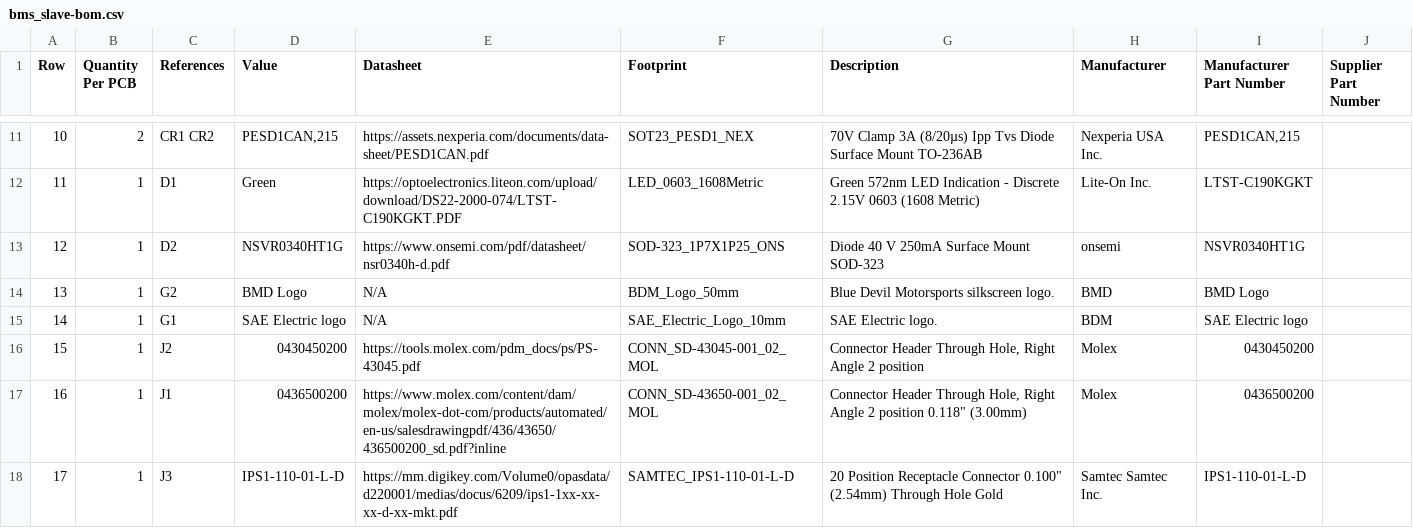
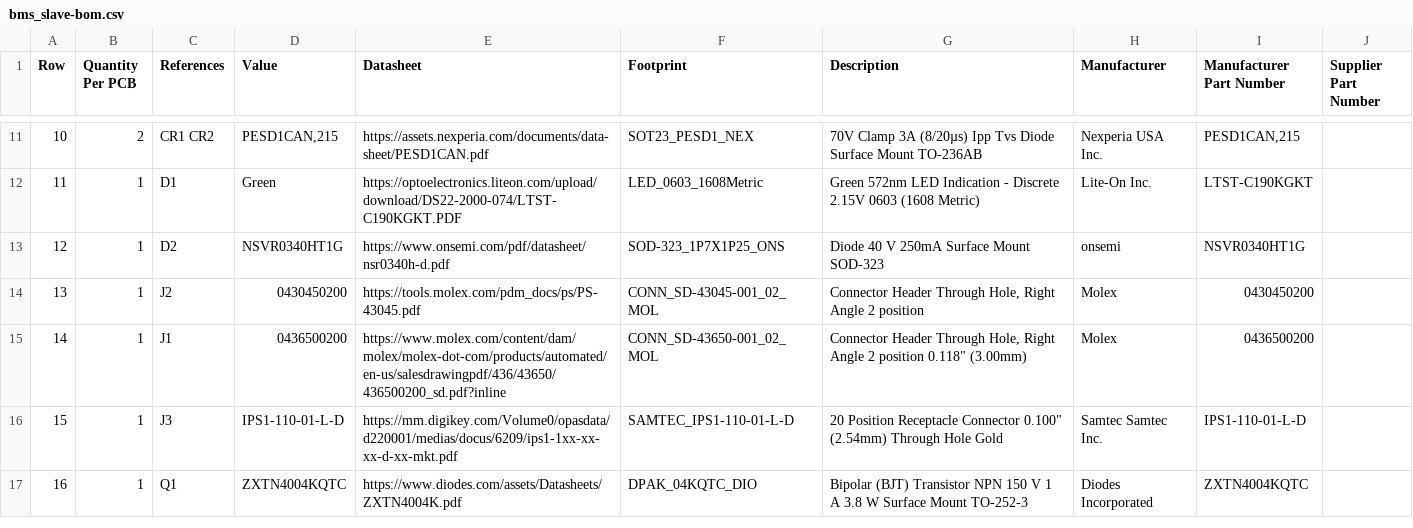
Before and after one commit to BDMPowertrain/bms_slave, a CSV file: Manufacturing/Assembly/bms_slave-bom.csv, drawn as a sheet; only a part is shown, gaps mark what is left out; the shorter side is filled out with more unchanged rows; removed rows and columns are numbered as before the commit, all else as after; the diff names each change by its address in the sheet, - before the commit and + after, or states it on an @@ line.

```diff
--- a/Manufacturing/Assembly/bms_slave-bom.csv
+++ b/Manufacturing/Assembly/bms_slave-bom.csv
-row 14: 13 | 1 | G2 | BMD Logo | N/A | BDM_Logo_50mm | Blue Devil Motorsports silkscreen logo. | BMD | BMD Logo
-row 15: 14 | 1 | G1 | SAE Electric logo | N/A | SAE_Electric_Logo_10mm | SAE Electric logo. | BDM | SAE Electric logo
@@ column A (Row) renumbered from row 14 down @@
```
Also changed, not shown: Manufacturing/Assembly/bms_slave-CPL.csv, Testing/Testpoints/bms_slave-testpoints.csv, 34 other files.
